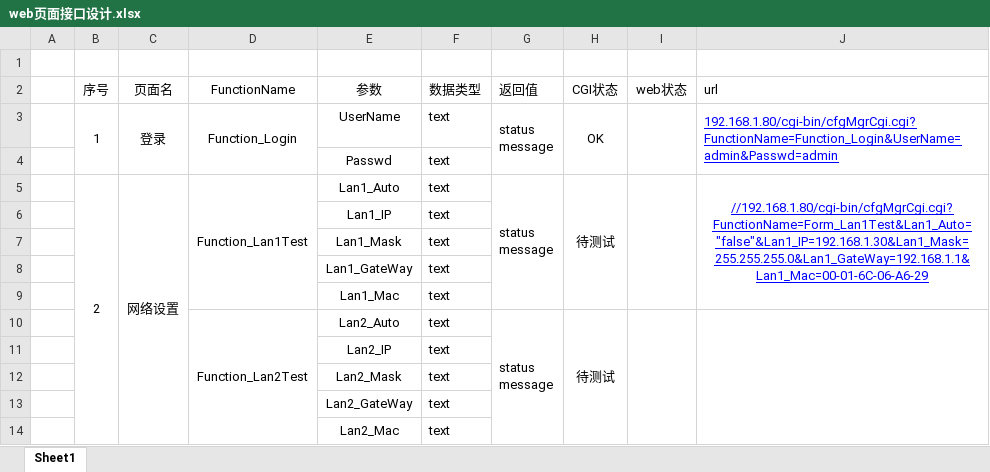
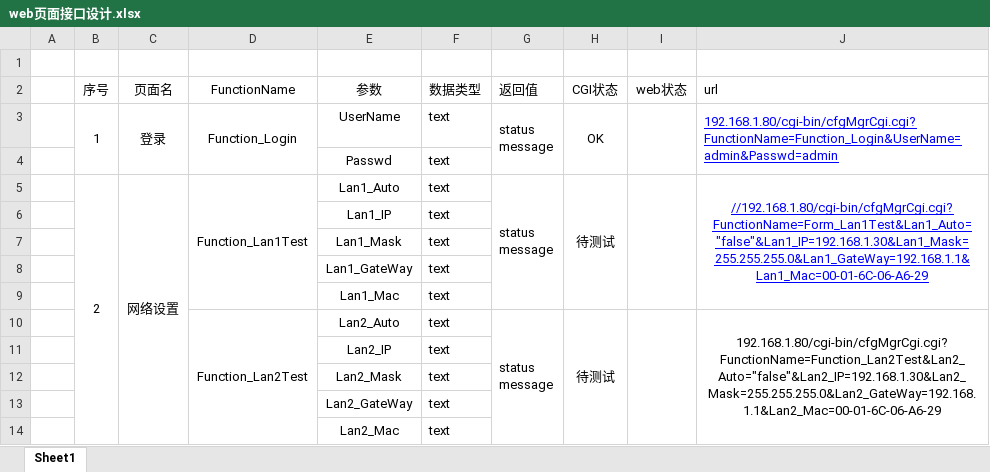
Before and after one commit to danfengch/Embedded-Web, an Excel workbook: web页面接口设计.xlsx, sheet Sheet1, drawn as a sheet; only a part is shown; values as stored, in another font and other column widths than the file's, no borders; the diff covers the shown part only; the diff names each change by its address in the sheet, - before the commit and + after, or states it on an @@ line.

```diff
--- a/web页面接口设计.xlsx (sheet Sheet1)
+++ b/web页面接口设计.xlsx (sheet Sheet1)
-J10 (url): (empty)
+J10 (url): 192.168.1.80/cgi-bin/cfgMgrCgi.cgi?FunctionName=Function_Lan2Test&Lan2_Auto="false"&Lan2_IP=192.168.1.30&Lan2_Mask=255.255.255.0&Lan2_GateWay=192.168.1.1&Lan2_Mac=00-01-6C-06-A6-29
```
Also changed, not shown: 6 edited cells elsewhere in this sheet, 2 other files.
